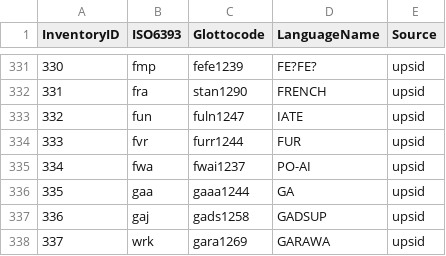
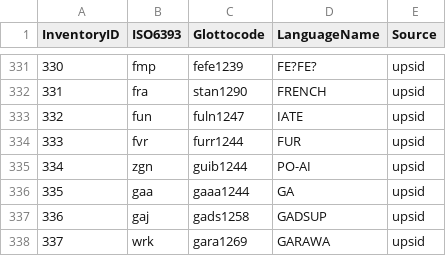
Before and after one commit to phoible/dev, a CSV file: mappings/InventoryID-LanguageCodes.csv, drawn as a sheet; only a part is shown, gaps mark what is left out.

Commit message:
closes https://github.com/cldf-datasets/phoible/issues/13

```diff
--- a/mappings/InventoryID-LanguageCodes.csv
+++ b/mappings/InventoryID-LanguageCodes.csv
@@ -334,3 +334,3 @@
 333,"fvr","furr1244","FUR","upsid"
-334,"fwa","fwai1237","PO-AI","upsid"
+334,"zgn","guib1244","PO-AI","upsid"
 335,"gaa","gaaa1244","GA","upsid"
```
